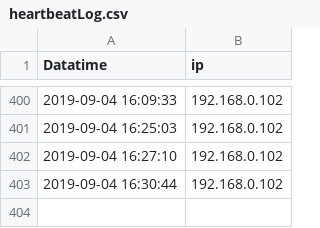
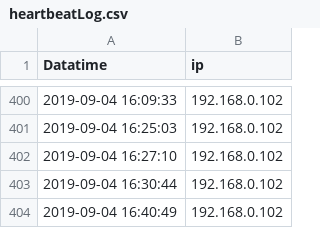
Before and after one commit to wenqingyu/raspberrypi-log, a CSV file: heartbeatLog.csv, drawn as a sheet; only a part is shown, gaps mark what is left out.

Commit message:
Updated By: 2019-09-04 16:40:49 - 192.168.0.102

```diff
--- a/heartbeatLog.csv
+++ b/heartbeatLog.csv
@@ -403 +403,2 @@ Datatime, ip
 2019-09-04 16:30:44, 192.168.0.102
+2019-09-04 16:40:49, 192.168.0.102
```
